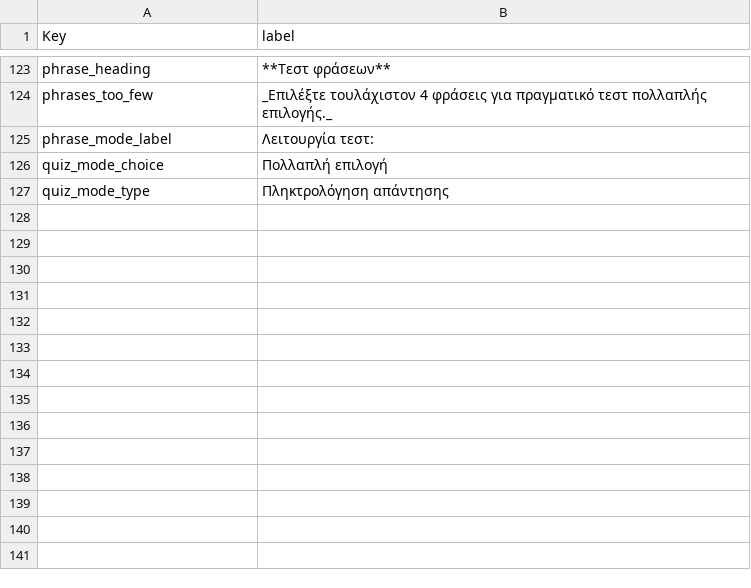
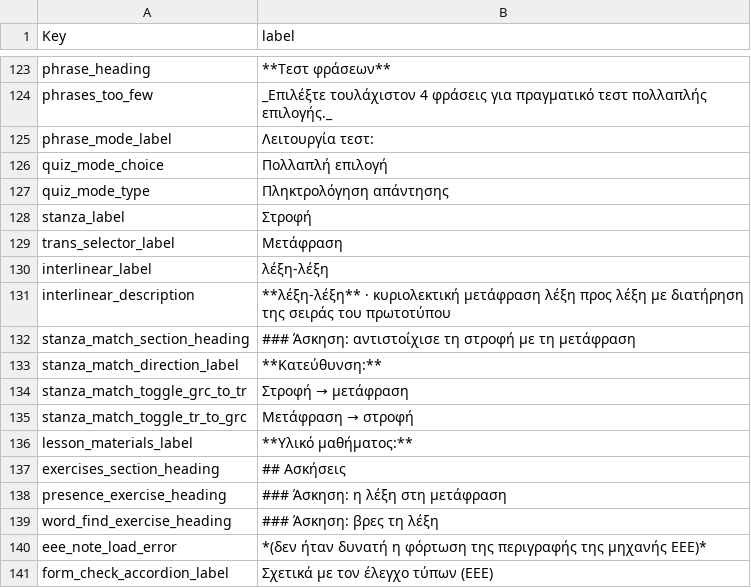
Before and after one commit to EEE-project/eee-project, a TSV file: src/eee_project/data/labels/ui-el.tsv, drawn as a sheet; only a part is shown, gaps mark what is left out.

Commit message:
Add ui_label keys for a stanza-and-translation reading UI

```diff
--- a/src/eee_project/data/labels/ui-el.tsv
+++ b/src/eee_project/data/labels/ui-el.tsv
@@ -127 +127,15 @@ quiz_mode_choice	Πολλαπλή επιλογή
 quiz_mode_type	Πληκτρολόγηση απάντησης
+stanza_label	Στροφή
+trans_selector_label	Μετάφραση
+interlinear_label	λέξη-λέξη
+interlinear_description	**λέξη-λέξη** · κυριολεκτική μετάφραση λέξη προς λέξη με διατήρηση της σειράς του πρωτοτύπου
+stanza_match_section_heading	### Άσκηση: αντιστοίχισε τη στροφή με τη μετάφραση
+stanza_match_direction_label	**Κατεύθυνση:**
+stanza_match_toggle_grc_to_tr	Στροφή → μετάφραση
+stanza_match_toggle_tr_to_grc	Μετάφραση → στροφή
+lesson_materials_label	**Υλικό μαθήματος:**
+exercises_section_heading	## Ασκήσεις
+presence_exercise_heading	### Άσκηση: η λέξη στη μετάφραση
+word_find_exercise_heading	### Άσκηση: βρες τη λέξη
+eee_note_load_error	*(δεν ήταν δυνατή η φόρτωση της περιγραφής της μηχανής EEE)*
+form_check_accordion_label	Σχετικά με τον έλεγχο τύπων (EEE)
```
Also changed, not shown: src/eee_project/data/labels/ui-en.tsv, src/eee_project/data/labels/ui-ru.tsv, 4 other files.
